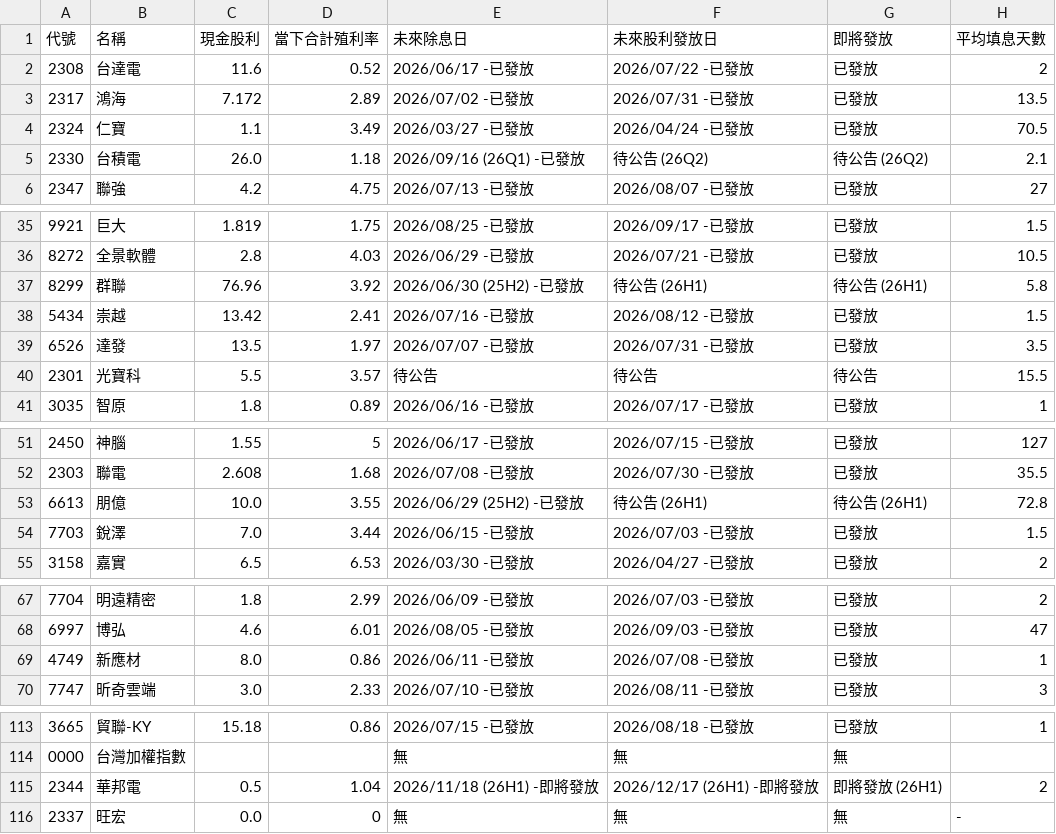
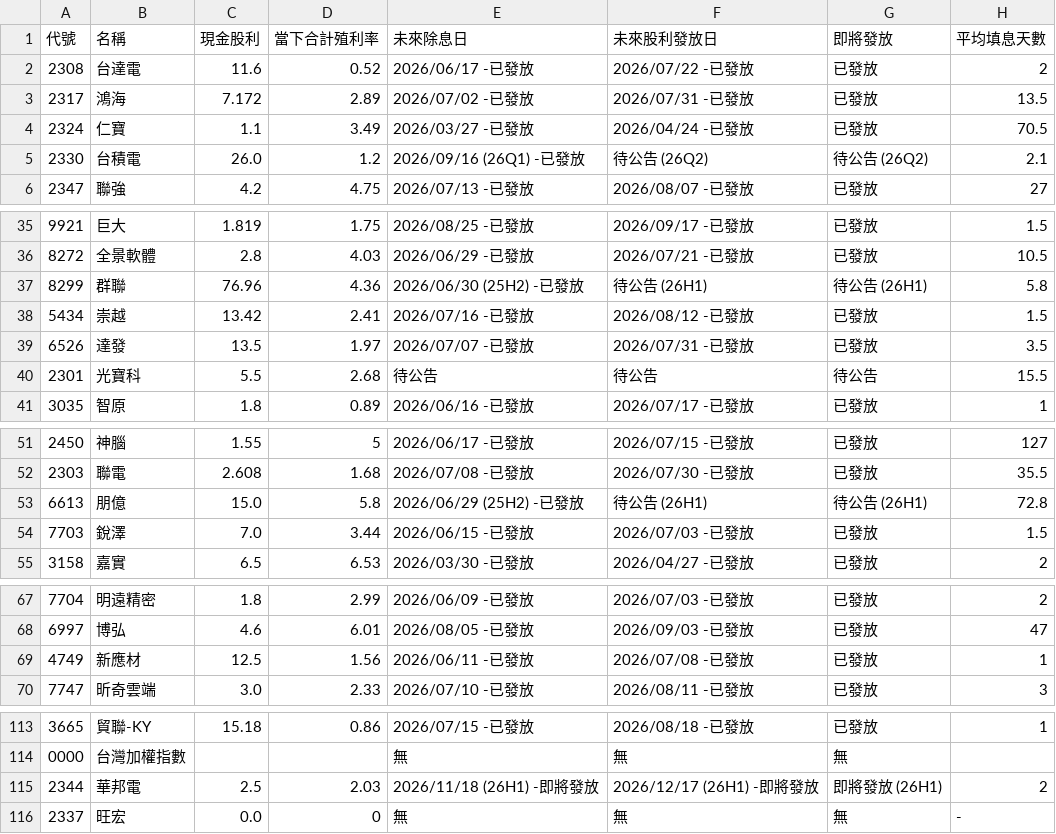
Before and after one commit to wenchiehlee-investment/GoPublic, a CSV file: raw_dividend_schedule_combined.csv, drawn as a sheet; only a part is shown, gaps mark what is left out.

Commit message:
🔄 synced file(s) with wenchiehlee-money/biztrends.TW

```diff
--- a/raw_dividend_schedule_combined.csv
+++ b/raw_dividend_schedule_combined.csv
@@ -4,3 +4,3 @@
 2324,仁寶,1.1,3.49,2026/03/27 -已發放,2026/04/24 -已發放,已發放,70.5
-2330,台積電,26.0,1.18,2026/09/16 (26Q1) -已發放,待公告 (26Q2),待公告 (26Q2),2.1
+2330,台積電,26.0,1.2,2026/09/16 (26Q1) -已發放,待公告 (26Q2),待公告 (26Q2),2.1
 2347,聯強,4.2,4.75,2026/07/13 -已發放,2026/08/07 -已發放,已發放,27
@@ -36,6 +36,6 @@
 8272,全景軟體,2.8,4.03,2026/06/29 -已發放,2026/07/21 -已發放,已發放,10.5
-8299,群聯,76.96,3.92,2026/06/30 (25H2) -已發放,待公告 (26H1),待公告 (26H1),5.8
+8299,群聯,76.96,4.36,2026/06/30 (25H2) -已發放,待公告 (26H1),待公告 (26H1),5.8
 5434,崇越,13.42,2.41,2026/07/16 -已發放,2026/08/12 -已發放,已發放,1.5
 6526,達發,13.5,1.97,2026/07/07 -已發放,2026/07/31 -已發放,已發放,3.5
-2301,光寶科,5.5,3.57,待公告,待公告,待公告,15.5
+2301,光寶科,5.5,2.68,待公告,待公告,待公告,15.5
 3035,智原,1.8,0.89,2026/06/16 -已發放,2026/07/17 -已發放,已發放,1
@@ -52,3 +52,3 @@
 2303,聯電,2.608,1.68,2026/07/08 -已發放,2026/07/30 -已發放,已發放,35.5
-6613,朋億,10.0,3.55,2026/06/29 (25H2) -已發放,待公告 (26H1),待公告 (26H1),72.8
+6613,朋億,15.0,5.8,2026/06/29 (25H2) -已發放,待公告 (26H1),待公告 (26H1),72.8
 7703,銳澤,7.0,3.44,2026/06/15 -已發放,2026/07/03 -已發放,已發放,1.5
@@ -68,3 +68,3 @@
 6997,博弘,4.6,6.01,2026/08/05 -已發放,2026/09/03 -已發放,已發放,47
-4749,新應材,8.0,0.86,2026/06/11 -已發放,2026/07/08 -已發放,已發放,1
+4749,新應材,12.5,1.56,2026/06/11 -已發放,2026/07/08 -已發放,已發放,1
 7747,昕奇雲端,3.0,2.33,2026/07/10 -已發放,2026/08/11 -已發放,已發放,3
@@ -114,3 +114,3 @@
 0000,台灣加權指數,,,無,無,無,
-2344,華邦電,0.5,1.04,2026/11/18 (26H1) -即將發放,2026/12/17 (26H1) -即將發放,即將發放 (26H1),2
+2344,華邦電,2.5,2.03,2026/11/18 (26H1) -即將發放,2026/12/17 (26H1) -即將發放,即將發放 (26H1),2
 2337,旺宏,0.0,0,無,無,無,-
```
